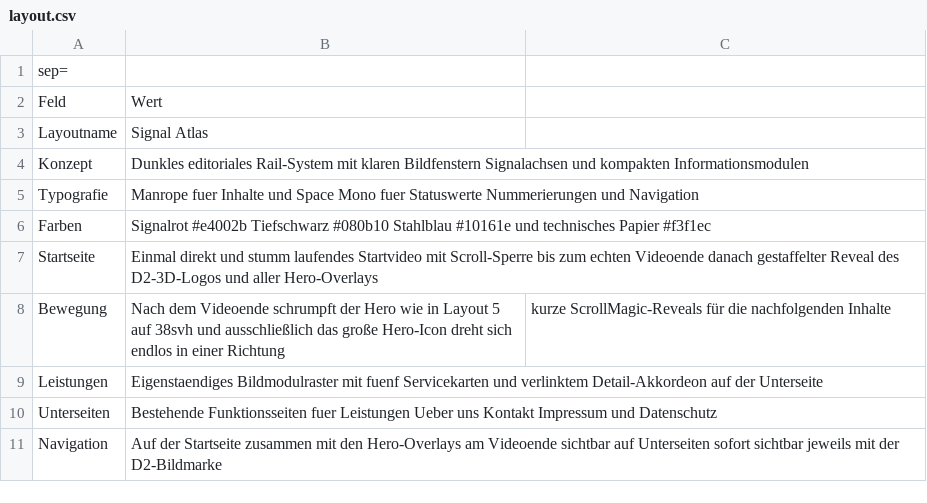
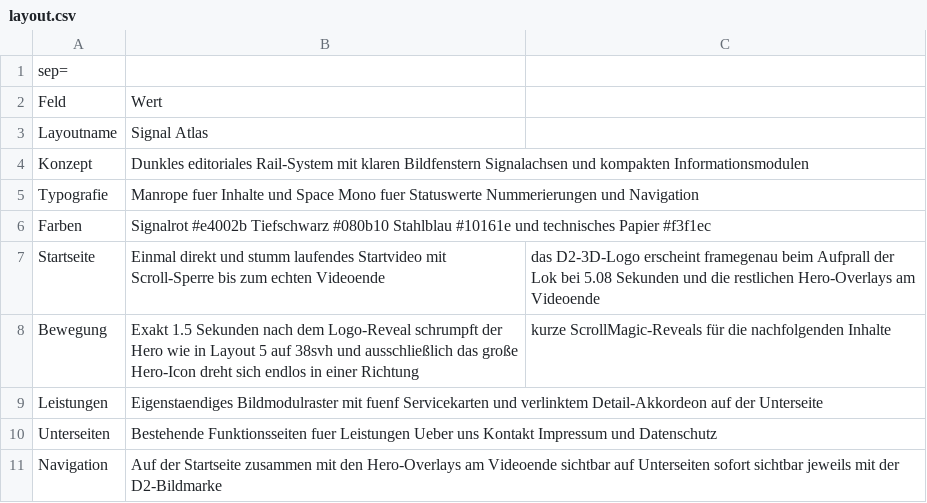
Before and after one commit to lucasz1991/RailTime-websites-layouts, a CSV file: Codex/Layout Entwurf 3/layout.csv, drawn as a sheet.

Commit message:
Update video handling and logo reveal logic for improved user experience

```diff
--- a/Codex/Layout Entwurf 3/layout.csv
+++ b/Codex/Layout Entwurf 3/layout.csv
@@ -6,4 +6,4 @@ Typografie;Manrope fuer Inhalte und Space Mono fuer Statuswerte Nummerierungen u
 Farben;Signalrot #e4002b Tiefschwarz #080b10 Stahlblau #10161e und technisches Papier #f3f1ec
-Startseite;Einmal direkt und stumm laufendes Startvideo mit Scroll-Sperre bis zum echten Videoende danach gestaffelter Reveal des D2-3D-Logos und aller Hero-Overlays
-Bewegung;Nach dem Videoende schrumpft der Hero wie in Layout 5 auf 38svh und ausschließlich das große Hero-Icon dreht sich endlos in einer Richtung; kurze ScrollMagic-Reveals für die nachfolgenden Inhalte
+Startseite;Einmal direkt und stumm laufendes Startvideo mit Scroll-Sperre bis zum echten Videoende; das D2-3D-Logo erscheint framegenau beim Aufprall der Lok bei 5.08 Sekunden und die restlichen Hero-Overlays am Videoende
+Bewegung;Exakt 1.5 Sekunden nach dem Logo-Reveal schrumpft der Hero wie in Layout 5 auf 38svh und ausschließlich das große Hero-Icon dreht sich endlos in einer Richtung; kurze ScrollMagic-Reveals für die nachfolgenden Inhalte
 Leistungen;Eigenstaendiges Bildmodulraster mit fuenf Servicekarten und verlinktem Detail-Akkordeon auf der Unterseite
```
Also changed, not shown: 7 other files.
